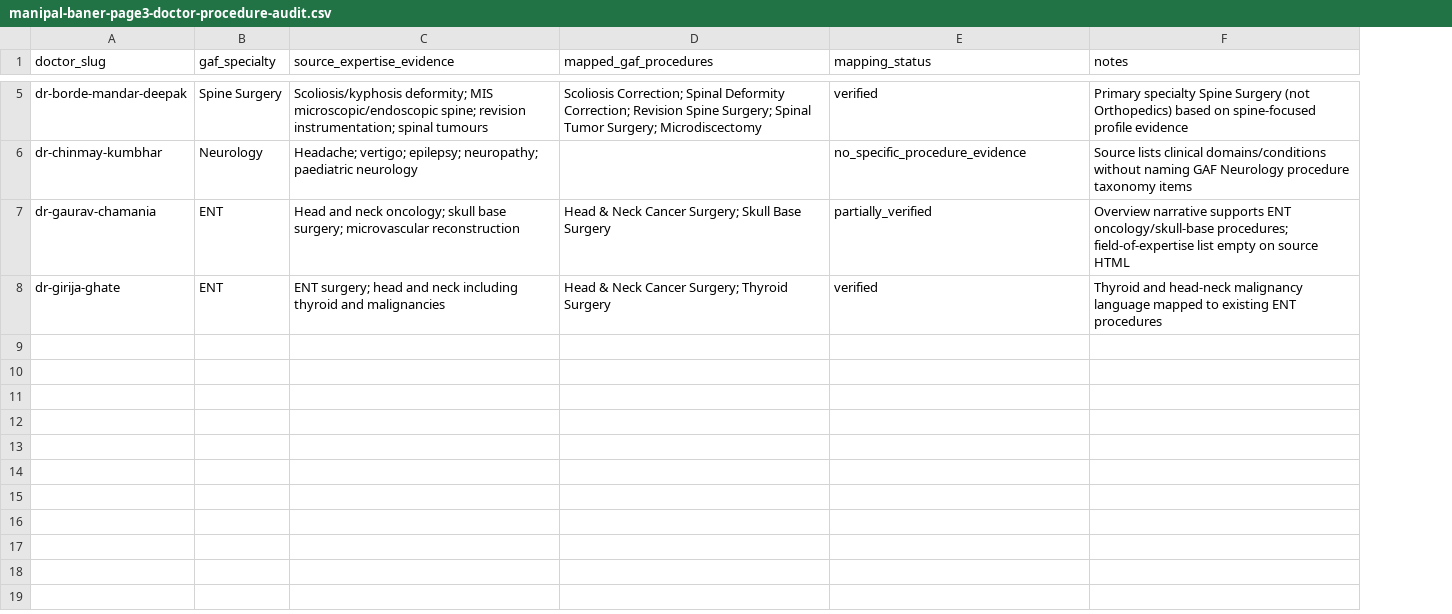
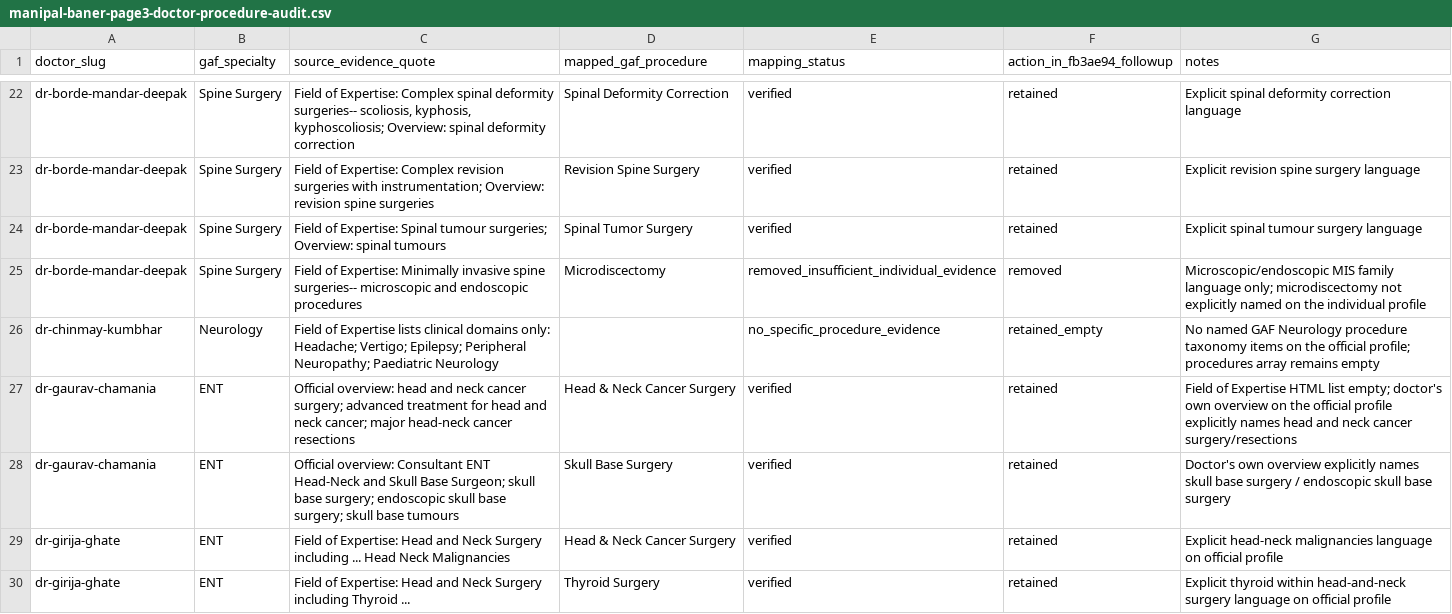
Before and after one commit to azimjmi-bot/Gaf-healthcare, a CSV file: docs/manipal-baner-page3-doctor-procedure-audit.csv, drawn as a sheet; only a part is shown, gaps mark what is left out; removed rows and columns are numbered as before the commit, all else as after; the diff covers the shown part only; the diff names each change by its address in the sheet, - before the commit and + after, or states it on an @@ line.

```diff
--- a/docs/manipal-baner-page3-doctor-procedure-audit.csv
+++ b/docs/manipal-baner-page3-doctor-procedure-audit.csv
-column C (source_expertise_evidence), rows 5-8: Scoliosis/kyphosis deformity; MIS microscopic/endoscopic spine; revision instrumentation; spinal tumours | Headache; vertigo; epilepsy; neuropathy; paediatric neurology | Head and neck oncology; skull base surgery; microvascular reconstruction | ENT surgery; head and neck including thyroid and malignancies
-column D (mapped_gaf_procedures), rows 5-8: Scoliosis Correction; Spinal Deformity Correction; Revision Spine Surgery; Spinal Tumor Surgery; Microdiscectomy |  | Head & Neck Cancer Surgery; Skull Base Surgery | Head & Neck Cancer Surgery; Thyroid Surgery
+column C (source_evidence_quote), row 22: Field of Expertise: Complex spinal deformity surgeries-- scoliosis, kyphosis, kyphoscoliosis; Overview: spinal deformity correction; row 26: Field of Expertise lists clinical domains only: Headache; Vertigo; Epilepsy; Peripheral Neuropathy; Paediatric Neurology; row 28: Official overview: Consultant ENT Head-Neck and Skull Base Surgeon; skull base surgery; endoscopic skull base surgery; skull base tumours; row 30: Field of Expertise: Head and Neck Surgery including Thyroid ...
+column D (mapped_gaf_procedure), row 22: Spinal Deformity Correction; row 28: Skull Base Surgery; row 30: Thyroid Surgery
+column F (action_in_fb3ae94_followup), row 22: retained; row 26: retained_empty; row 28: retained; row 30: retained
-G22 (notes): Primary specialty Spine Surgery (not Orthopedics) based on spine-focused profile evidence
+G22 (notes): Explicit spinal deformity correction language
+row 23: dr-borde-mandar-deepak | Spine Surgery | Field of Expertise: Complex revision surgeries with instrumentation; Overview: revision spine surgeries | Revision Spine Surgery | verified | retained | Explicit revision spine surgery language
+row 24: dr-borde-mandar-deepak | Spine Surgery | Field of Expertise: Spinal tumour surgeries; Overview: spinal tumours | Spinal Tumor Surgery | verified | retained | Explicit spinal tumour surgery language
+row 25: dr-borde-mandar-deepak | Spine Surgery | Field of Expertise: Minimally invasive spine surgeries-- microscopic and endoscopic procedures | Microdiscectomy | removed_insufficient_individual_evidence | removed | Microscopic/endoscopic MIS family language only; microdiscectomy not explicitly named on the individual profile
-G26 (notes): Source lists clinical domains/conditions without naming GAF Neurology procedure taxonomy items
+G26 (notes): No named GAF Neurology procedure taxonomy items on the official profile; procedures array remains empty
+row 27: dr-gaurav-chamania | ENT | Official overview: head and neck cancer surgery; advanced treatment for head and neck cancer; major head-neck cancer resections | Head & Neck Cancer Surgery | verified | retained | Field of Expertise HTML list empty; doctor's own overview on the official profile explicitly names head and neck cancer surgery/resections
-E28 (mapping_status): partially_verified
+E28 (mapping_status): verified
-G28 (notes): Overview narrative supports ENT oncology/skull-base procedures; field-of-expertise list empty on source HTML
+G28 (notes): Doctor's own overview explicitly names skull base surgery / endoscopic skull base surgery
+row 29: dr-girija-ghate | ENT | Field of Expertise: Head and Neck Surgery including ... Head Neck Malignancies | Head & Neck Cancer Surgery | verified | retained | Explicit head-neck malignancies language on official profile
-G30 (notes): Thyroid and head-neck malignancy language mapped to existing ENT procedures
+G30 (notes): Explicit thyroid within head-and-neck surgery language on official profile
```
Also changed, not shown: 17 added rows and 3 edited cells elsewhere in this file, docs/manipal-baner-page3-eligibility.csv, 6 other files.
